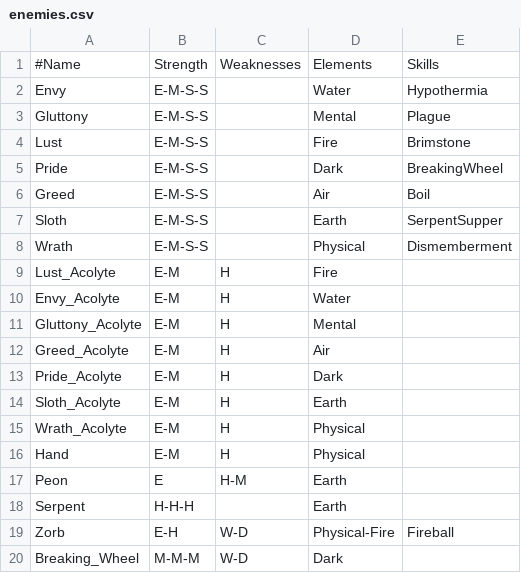
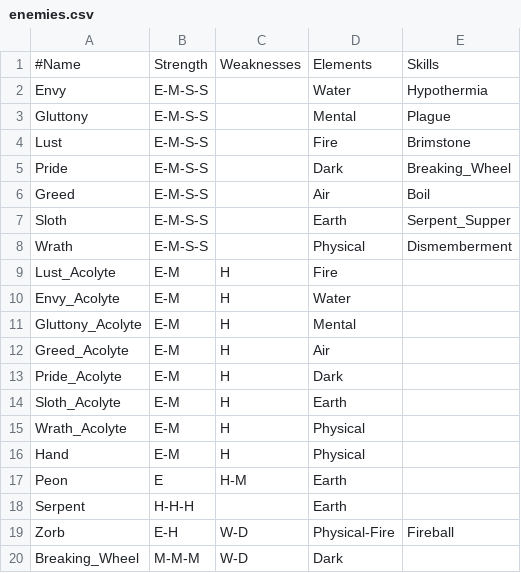
Before and after one commit to XBigTK13X/Aigilas, a CSV file: aigilas/assets/data/enemies.csv, drawn as a sheet.

```diff
--- a/aigilas/assets/data/enemies.csv
+++ b/aigilas/assets/data/enemies.csv
@@ -4,5 +4,5 @@ Gluttony,E-M-S-S,,Mental,Plague
 Lust,E-M-S-S,,Fire,Brimstone
-Pride,E-M-S-S,,Dark,BreakingWheel
+Pride,E-M-S-S,,Dark,Breaking_Wheel
 Greed,E-M-S-S,,Air,Boil
-Sloth,E-M-S-S,,Earth,SerpentSupper
+Sloth,E-M-S-S,,Earth,Serpent_Supper
 Wrath,E-M-S-S,,Physical,Dismemberment
```
Also changed, not shown: aigilas/assets/data/classes.csv, aigilas/assets/data/skills.csv, 5 other files.
